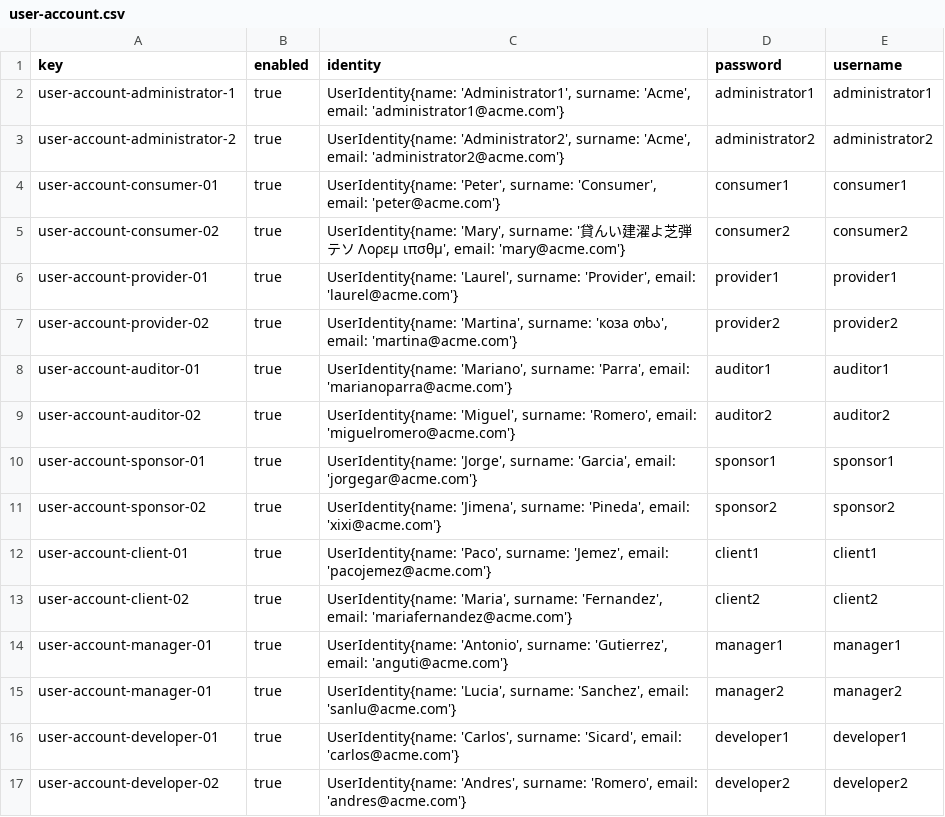
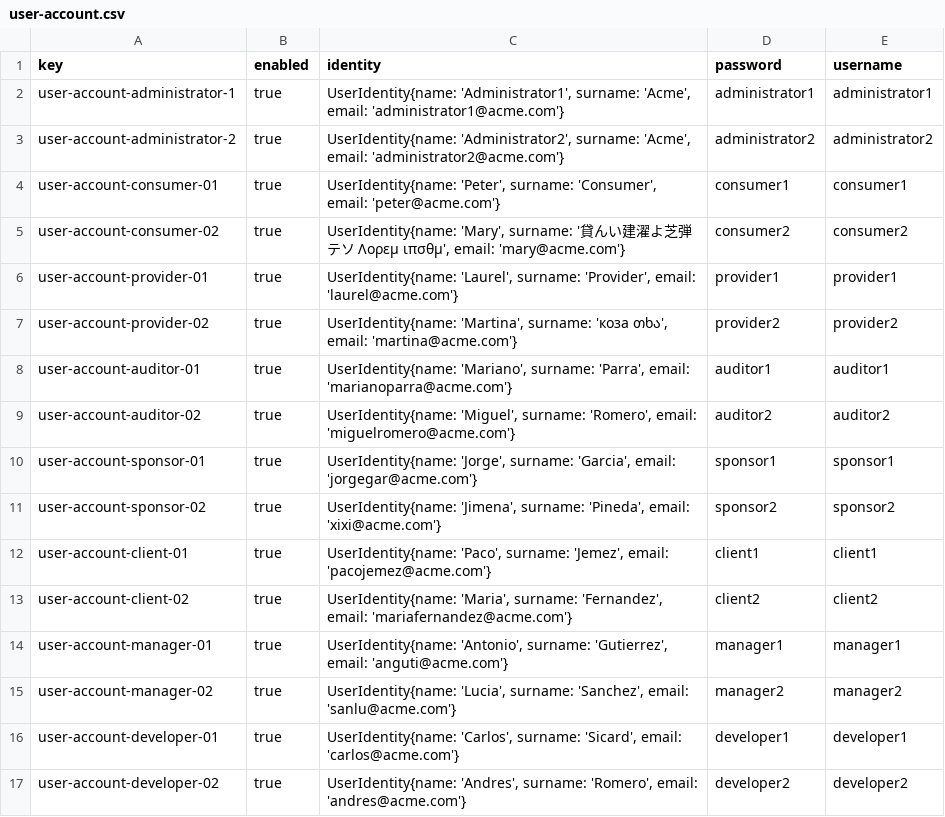
Before and after one commit to josrojrom1/DP2-G27-Acme, a CSV file: src/main/webapp/WEB-INF/resources/sample-data/user-account.csv, drawn as a sheet.

```diff
--- a/src/main/webapp/WEB-INF/resources/sample-data/user-account.csv
+++ b/src/main/webapp/WEB-INF/resources/sample-data/user-account.csv
@@ -14,3 +14,3 @@ user-account-client-02,true,"UserIdentity{name: 'Maria', surname: 'Fernandez', e
 user-account-manager-01,true,"UserIdentity{name: 'Antonio', surname: 'Gutierrez', email: 'anguti@acme.com'}",manager1,manager1
-user-account-manager-01,true,"UserIdentity{name: 'Lucia', surname: 'Sanchez', email: 'sanlu@acme.com'}",manager2,manager2
+user-account-manager-02,true,"UserIdentity{name: 'Lucia', surname: 'Sanchez', email: 'sanlu@acme.com'}",manager2,manager2
 user-account-developer-01,true,"UserIdentity{name: 'Carlos', surname: 'Sicard', email: 'carlos@acme.com'}",developer1,developer1
```
Also changed, not shown: 1 other file.
